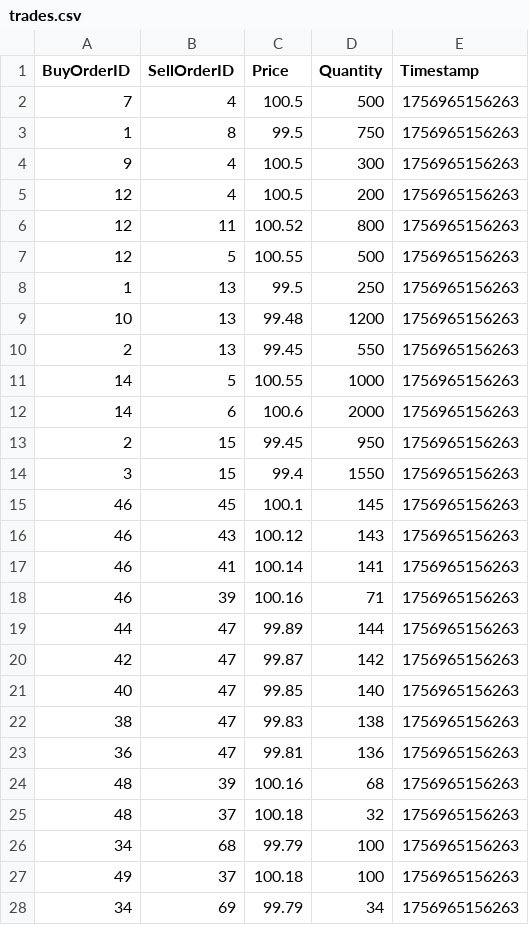
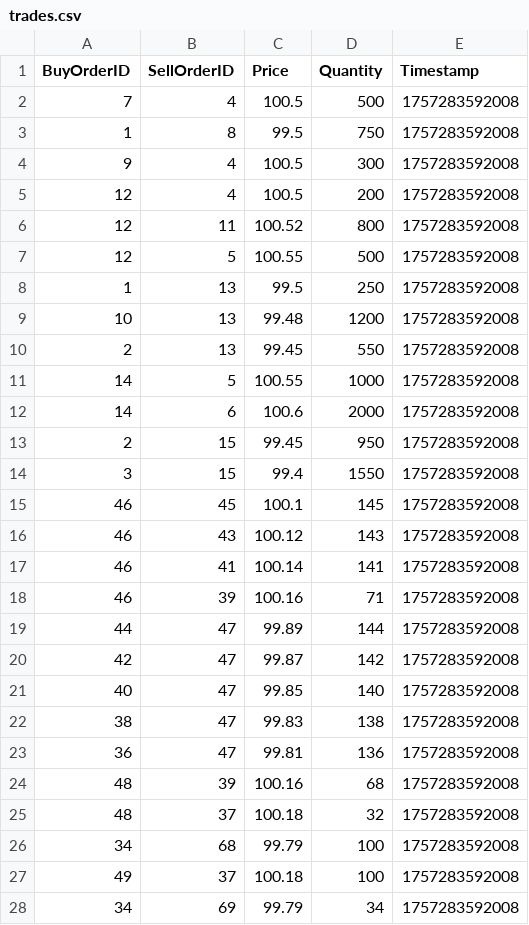
Before and after one commit to TonyCha3713/OrderBook, a CSV file: trades.csv, drawn as a sheet; only a part is shown; the diff covers the shown part only.

```diff
--- a/trades.csv
+++ b/trades.csv
@@ -1,28 +1,28 @@
 BuyOrderID,SellOrderID,Price,Quantity,Timestamp
-7,4,100.5,500,1756965156263
-1,8,99.5,750,1756965156263
-9,4,100.5,300,1756965156263
-12,4,100.5,200,1756965156263
-12,11,100.52,800,1756965156263
-12,5,100.55,500,1756965156263
-1,13,99.5,250,1756965156263
-10,13,99.48,1200,1756965156263
-2,13,99.45,550,1756965156263
-14,5,100.55,1000,1756965156263
-14,6,100.6,2000,1756965156263
-2,15,99.45,950,1756965156263
-3,15,99.4,1550,1756965156263
-46,45,100.1,145,1756965156263
-46,43,100.12,143,1756965156263
-46,41,100.14,141,1756965156263
-46,39,100.16,71,1756965156263
-44,47,99.89,144,1756965156263
-42,47,99.87,142,1756965156263
-40,47,99.85,140,1756965156263
-38,47,99.83,138,1756965156263
-36,47,99.81,136,1756965156263
-48,39,100.16,68,1756965156263
-48,37,100.18,32,1756965156263
-34,68,99.79,100,1756965156263
-49,37,100.18,100,1756965156263
-34,69,99.79,34,1756965156263
+7,4,100.5,500,1757283592008
+1,8,99.5,750,1757283592008
+9,4,100.5,300,1757283592008
+12,4,100.5,200,1757283592008
+12,11,100.52,800,1757283592008
+12,5,100.55,500,1757283592008
+1,13,99.5,250,1757283592008
+10,13,99.48,1200,1757283592008
+2,13,99.45,550,1757283592008
+14,5,100.55,1000,1757283592008
+14,6,100.6,2000,1757283592008
+2,15,99.45,950,1757283592008
+3,15,99.4,1550,1757283592008
+46,45,100.1,145,1757283592008
+46,43,100.12,143,1757283592008
+46,41,100.14,141,1757283592008
+46,39,100.16,71,1757283592008
+44,47,99.89,144,1757283592008
+42,47,99.87,142,1757283592008
+40,47,99.85,140,1757283592008
+38,47,99.83,138,1757283592008
+36,47,99.81,136,1757283592008
+48,39,100.16,68,1757283592008
+48,37,100.18,32,1757283592008
+34,68,99.79,100,1757283592008
+49,37,100.18,100,1757283592008
+34,69,99.79,34,1757283592008
```
Also changed, not shown: 26 edited cells elsewhere in this file, 7 other files.
